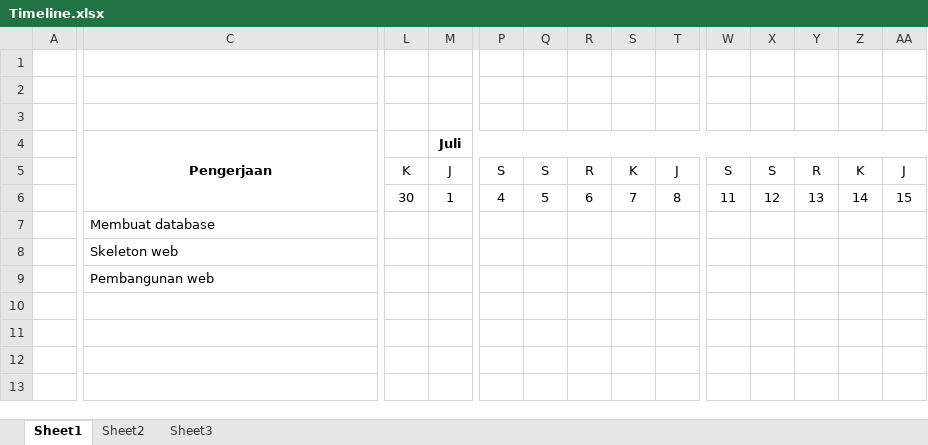
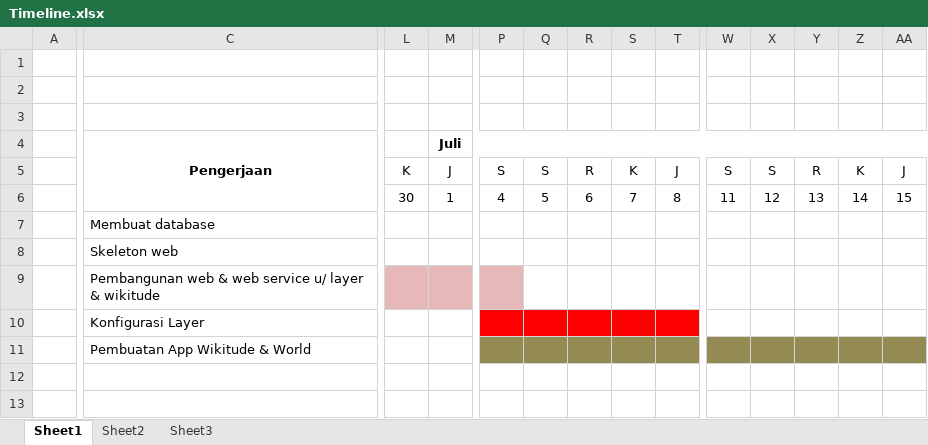
Before and after one commit to alfa204/kapesumarnopabottingi, an Excel workbook: doc/Timeline.xlsx, sheet Sheet1, drawn as a sheet; only a part is shown, gaps mark what is left out; values as stored, in another font and other column widths than the file's, no borders; rows hold the shown columns only; the diff covers the shown part only; the diff names each change by its address in the sheet, - before the commit and + after, or states it on an @@ line.

```diff
--- a/doc/Timeline.xlsx (sheet Sheet1)
+++ b/doc/Timeline.xlsx (sheet Sheet1)
-C9 (Pengerjaan): Pembangunan web
+C9 (Pengerjaan): Pembangunan web & web service u/ layer & wikitude
-L9:M9 fill: none
+L9:M9 fill: #E6B9B8
-P9 fill: none
+P9 fill: #E6B9B8
-row 10: (empty)
+row 10:  | Konfigurasi Layer
-P10:T10 fill: none
+P10:T10 fill: #FF0000
-row 11: (empty)
+row 11:  | Pembuatan App Wikitude & World
-P11:T11 fill: none
+P11:T11 fill: #948A54
-W11:AA11 fill: none
+W11:AA11 fill: #948A54
```
Also changed, not shown: cell formats elsewhere in this sheet.
